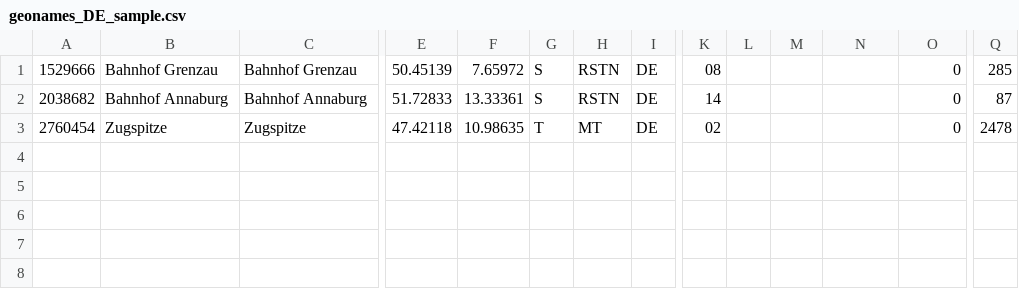
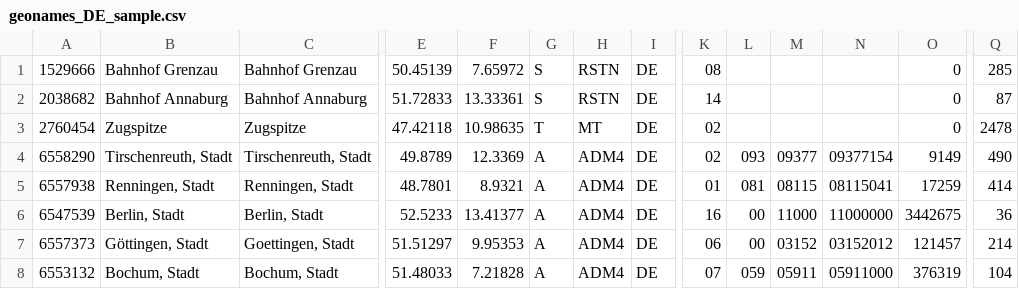
Before and after one commit to lobid/lodmill, a CSV file: lodmill-rd/src/main/resources/geonames_DE_sample.csv, drawn as a sheet; only a part is shown, gaps mark what is left out; rows hold the shown columns only; the diff names each change by its address in the sheet, - before the commit and + after, or states it on an @@ line.

Commit message:
Add some data to geonames csv for tests
- move a morph file

```diff
--- a/lodmill-rd/src/main/resources/geonames_DE_sample.csv
+++ b/lodmill-rd/src/main/resources/geonames_DE_sample.csv
+row 4: 6558290 | Tirschenreuth, Stadt | Tirschenreuth, Stadt | 49.8789 | 12.3369 | A | ADM4 | DE | 02 | 093 | 09377 | 09377154 | 9149 | 490
+row 5: 6557938 | Renningen, Stadt | Renningen, Stadt | 48.7801 | 8.9321 | A | ADM4 | DE | 01 | 081 | 08115 | 08115041 | 17259 | 414
+row 6: 6547539 | Berlin, Stadt | Berlin, Stadt | 52.5233 | 13.41377 | A | ADM4 | DE | 16 | 00 | 11000 | 11000000 | 3442675 | 36
+row 7: 6557373 | Göttingen, Stadt | Goettingen, Stadt | 51.51297 | 9.95353 | A | ADM4 | DE | 06 | 00 | 03152 | 03152012 | 121457 | 214
+row 8: 6553132 | Bochum, Stadt | Bochum, Stadt | 51.48033 | 7.21828 | A | ADM4 | DE | 07 | 059 | 05911 | 05911000 | 376319 | 104
```
Also changed, not shown: 4 other files.
